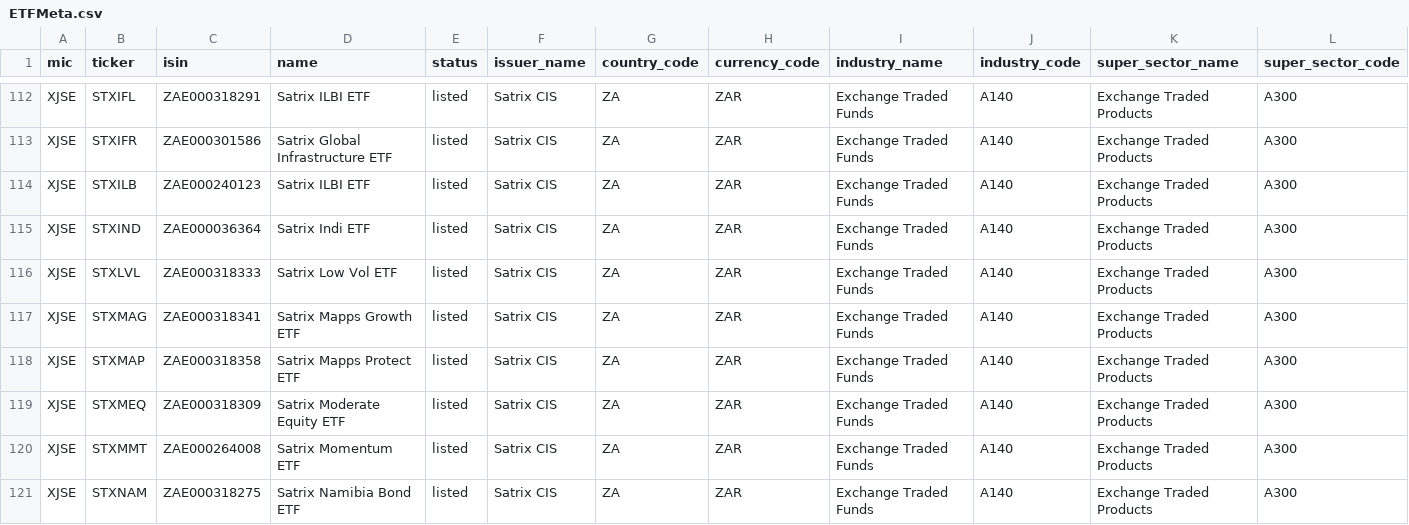
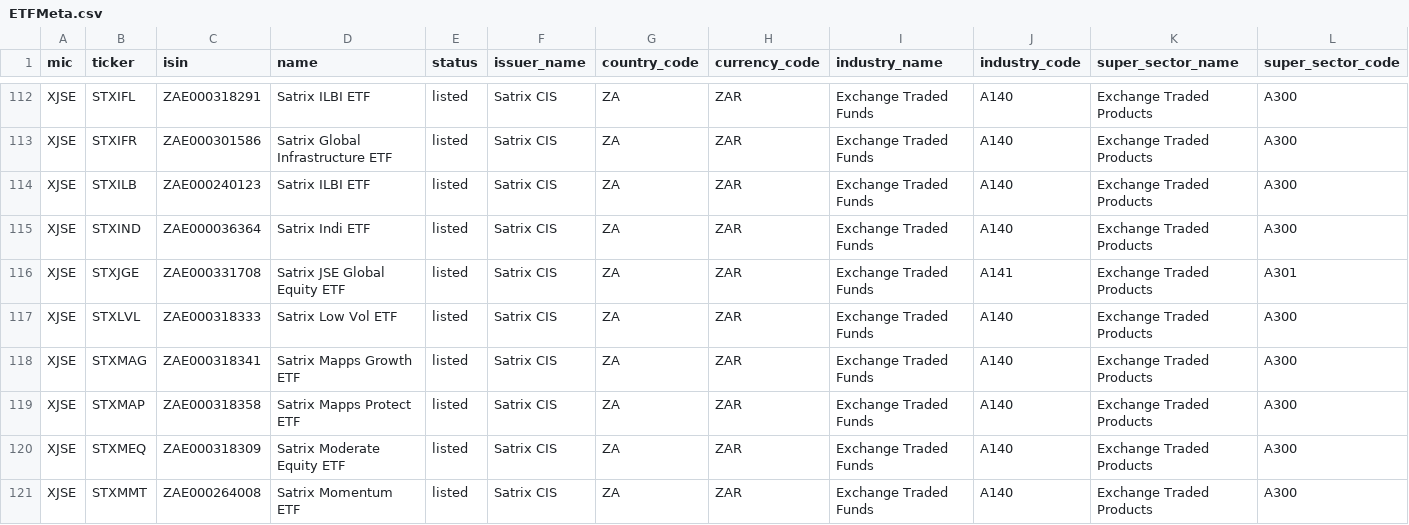
Before and after one commit to justinsolms/asset_base, a CSV file: src/asset_base/data/static/ETFMeta.csv, drawn as a sheet; only a part is shown, gaps mark what is left out; the shorter side is filled out with more unchanged rows; rows hold the shown columns only; the diff names each change by its address in the sheet, - before the commit and + after, or states it on an @@ line.

```diff
--- a/src/asset_base/data/static/ETFMeta.csv
+++ b/src/asset_base/data/static/ETFMeta.csv
+row 116: XJSE | STXJGE | ZAE000331708 | Satrix JSE Global Equity ETF | listed | Satrix CIS | ZA | ZAR | Exchange Traded Funds | A141 | Exchange Traded Products | A301
```
